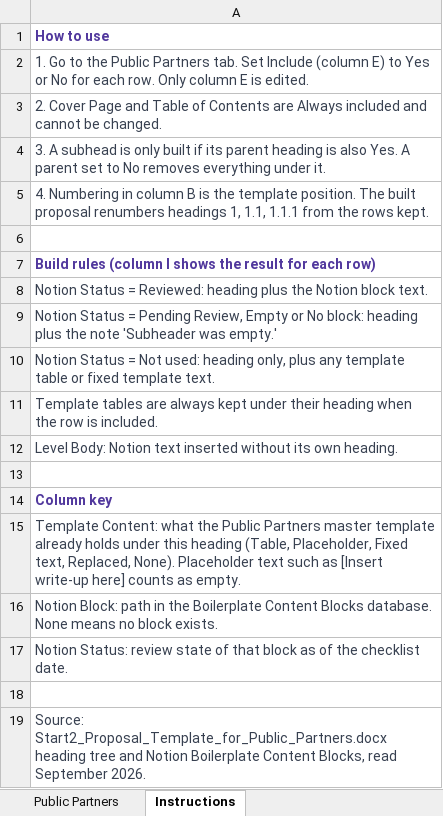
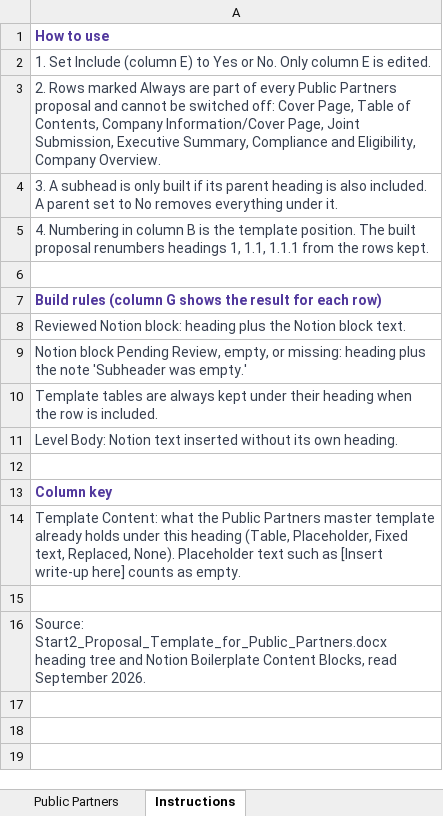
Before and after one commit to MattArdi/claude_skills, an Excel workbook: skills/proposal-structure-generator/assets/checklist_public_partners.xlsx, sheet Instructions, drawn as a sheet; values as stored, in another font and other column widths than the file's, no borders; the diff names each change by its address in the sheet, - before the commit and + after, or states it on an @@ line.

```diff
--- a/skills/proposal-structure-generator/assets/checklist_public_partners.xlsx (sheet Instructions)
+++ b/skills/proposal-structure-generator/assets/checklist_public_partners.xlsx (sheet Instructions)
-A2: 1. Go to the Public Partners tab. Set Include (column E) to Yes or No for each row. Only column…
+A2: 1. Set Include (column E) to Yes or No. Only column…
-A3: 2. Cover Page and Table of Contents are Always included and cannot be changed.
+A3: 2. Rows marked Always are part of every Public Partners proposal and cannot be switched off: Cover Page, Table of Contents, Company Information/Cover Page, Joint Submission, Executive Summary, Compliance and Eligibility, Company Overview.
-A4: …is also Yes. A parent…
+A4: …is also included. A parent…
-A7: …rules (column I shows the…
+A7: …rules (column G shows the…
-A8: Notion Status = Reviewed: heading plus…
+A8: Reviewed Notion block: heading plus…
-A9: Notion Status = Pending Review, Empty or No block: heading plus…
+A9: Notion block Pending Review, empty, or missing: heading plus…
-row 10: Notion Status = Not used: heading only, plus any template table or fixed template text.
-row 16: Notion Block: path in the Boilerplate Content Blocks database. None means no block exists.
-row 17: Notion Status: review state of that block as of the checklist date.
```
Also changed, not shown: sheet Public Partners.
